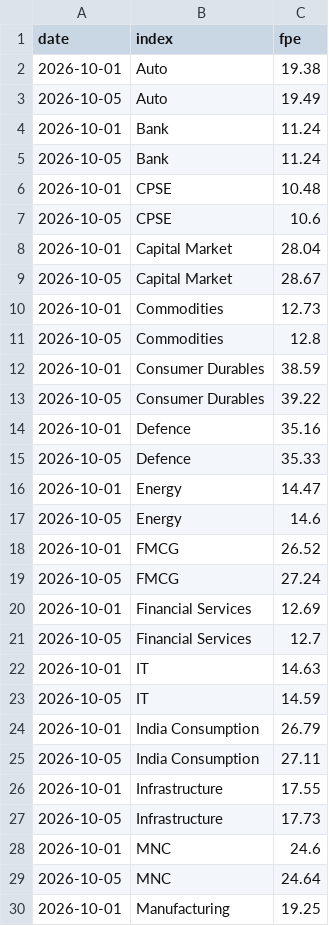
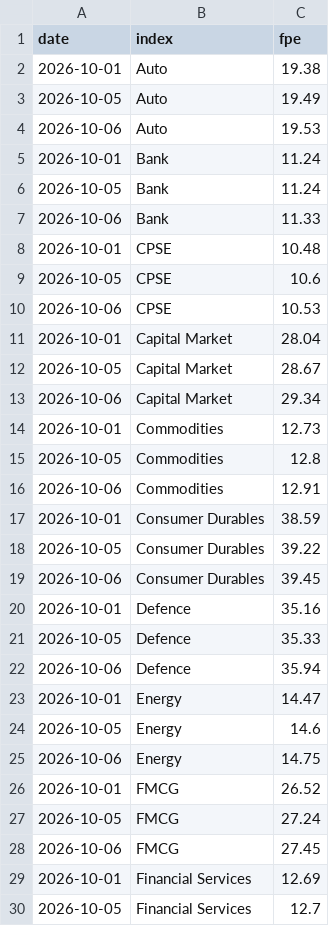
Before and after one commit to abhijitkikale/bharatpulse, a CSV file: data/fwd_pe.csv, drawn as a sheet; only a part is shown; the shorter side is filled out with more unchanged rows; the diff covers the shown part only.

```diff
--- a/data/fwd_pe.csv
+++ b/data/fwd_pe.csv
@@ -3,18 +3,27 @@ date,index,fpe
 2026-10-05,Auto,19.49
+2026-10-06,Auto,19.53
 2026-10-01,Bank,11.24
 2026-10-05,Bank,11.24
+2026-10-06,Bank,11.33
 2026-10-01,CPSE,10.48
 2026-10-05,CPSE,10.6
+2026-10-06,CPSE,10.53
 2026-10-01,Capital Market,28.04
 2026-10-05,Capital Market,28.67
+2026-10-06,Capital Market,29.34
 2026-10-01,Commodities,12.73
 2026-10-05,Commodities,12.8
+2026-10-06,Commodities,12.91
 2026-10-01,Consumer Durables,38.59
 2026-10-05,Consumer Durables,39.22
+2026-10-06,Consumer Durables,39.45
 2026-10-01,Defence,35.16
 2026-10-05,Defence,35.33
+2026-10-06,Defence,35.94
 2026-10-01,Energy,14.47
 2026-10-05,Energy,14.6
+2026-10-06,Energy,14.75
 2026-10-01,FMCG,26.52
 2026-10-05,FMCG,27.24
+2026-10-06,FMCG,27.45
 2026-10-01,Financial Services,12.69
```
Also changed, not shown: 22 added rows elsewhere in this file, data/fiidii.csv, data/move.csv.
